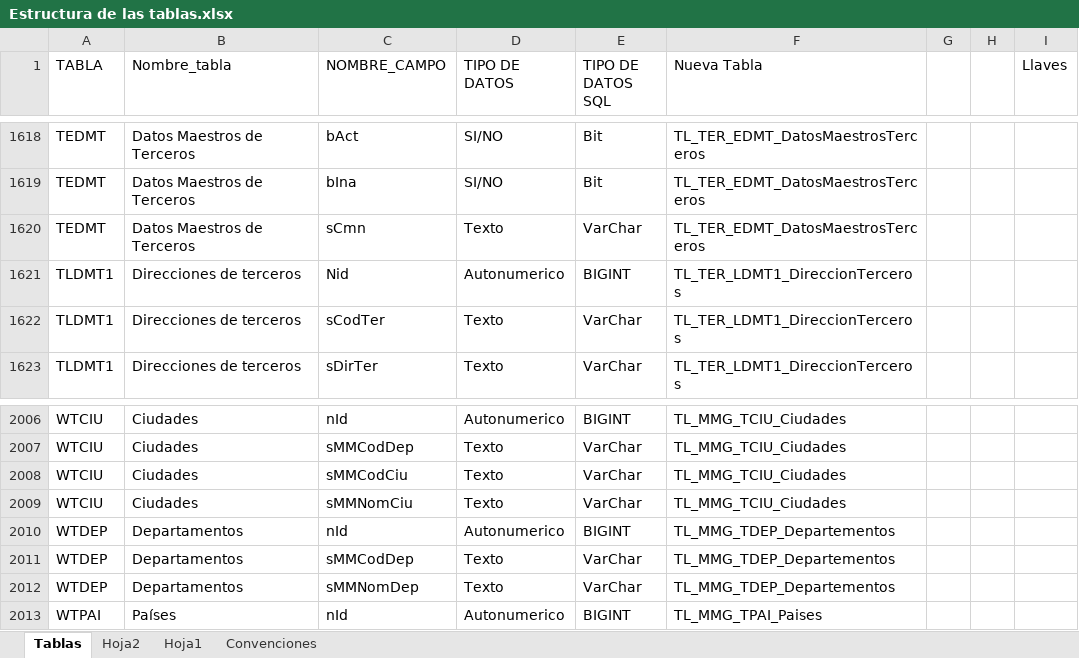
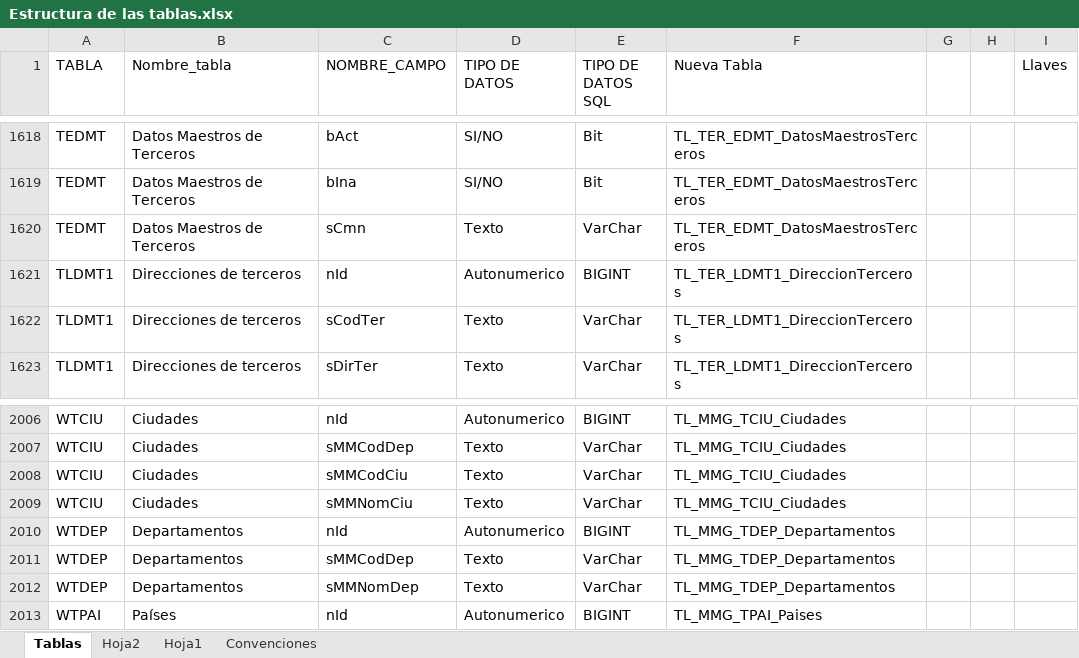
Before and after one commit to FredySarmiento/SilesWeb, an Excel workbook: SILESWEB/DOCUMENTACION/Estructura de las tablas.xlsx, sheet Tablas, drawn as a sheet; only a part is shown, gaps mark what is left out; values as stored, in another font and other column widths than the file's, no borders; table styles not drawn; the diff names each change by its address in the sheet, - before the commit and + after, or states it on an @@ line.

Commit message:
Finalización de script creación de tablas silesweb

```diff
--- a/SILESWEB/DOCUMENTACION/Estructura de las tablas.xlsx (sheet Tablas)
+++ b/SILESWEB/DOCUMENTACION/Estructura de las tablas.xlsx (sheet Tablas)
-C1621 (NOMBRE_CAMPO): Nid
+C1621 (NOMBRE_CAMPO): nId
-F2010:F2012 (Nueva Tabla): TL_MMG_TDEP_Departementos
+F2010:F2012 (Nueva Tabla): TL_MMG_TDEP_Departamentos
```
Also changed, not shown: 1 other file.
